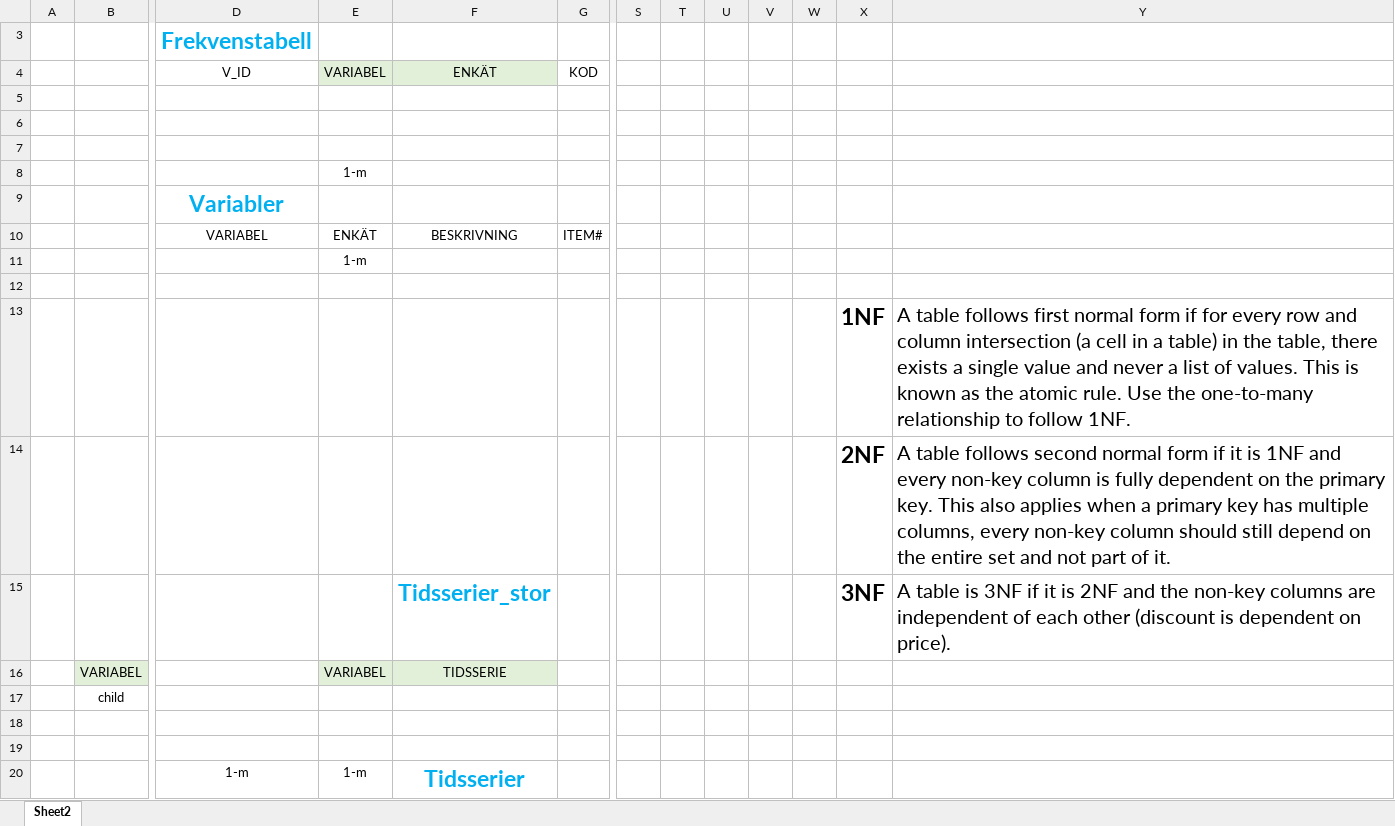
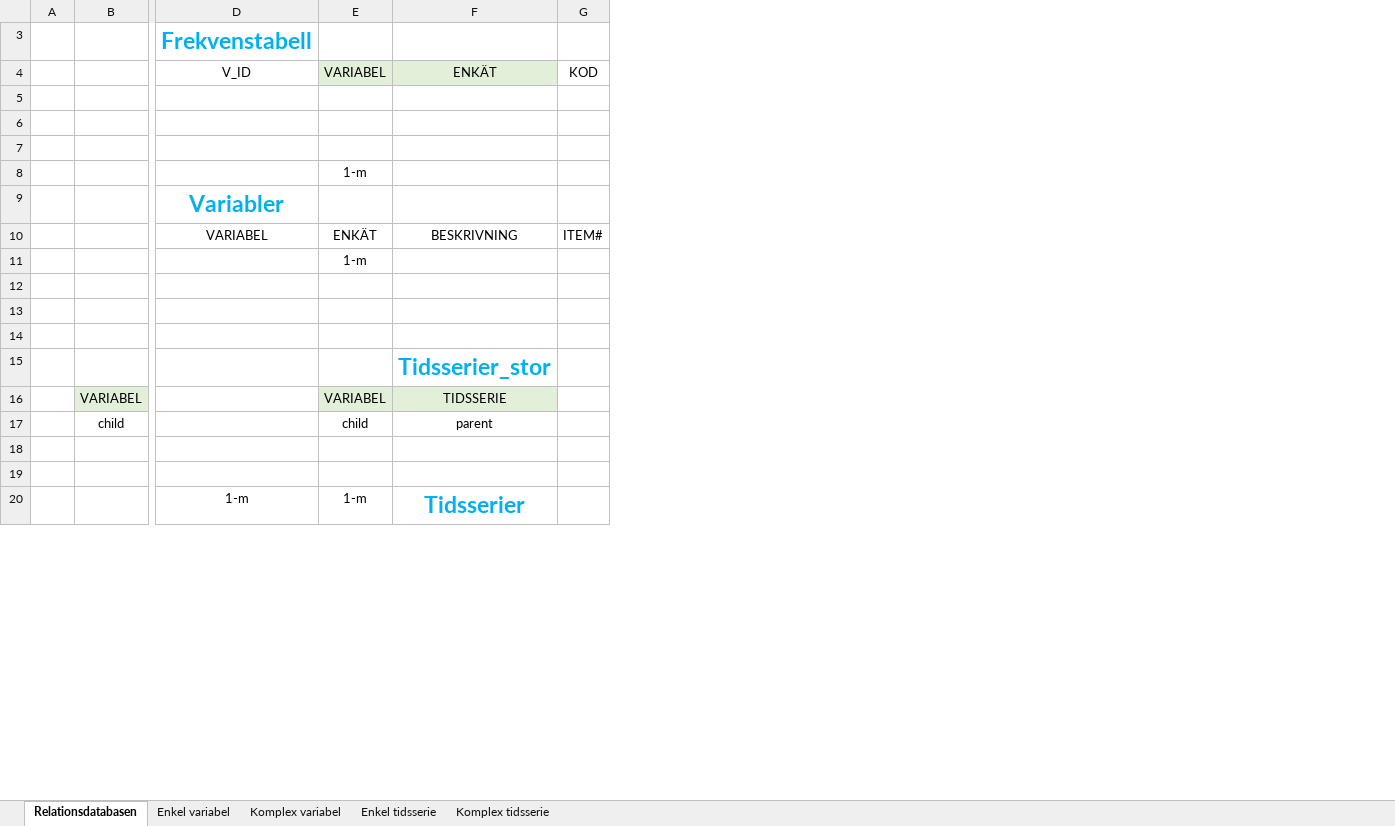
Before and after one commit to fishertigerdragon/REWHARDpilot, an Excel workbook: Metadatakatalog/SQL och db/relationsdatabas skiss.xlsx, sheet Relationsdatabasen, drawn as a sheet; only a part is shown, gaps mark what is left out; values as stored, in another font and other column widths than the file's, no borders; rows hold the shown columns only; the diff names each change by its address in the sheet, - before the commit and + after, or states it on an @@ line.

```diff
--- a/Metadatakatalog/SQL och db/relationsdatabas skiss.xlsx (sheet Relationsdatabasen)
+++ b/Metadatakatalog/SQL och db/relationsdatabas skiss.xlsx (sheet Relationsdatabasen)
-sheet tab: Sheet2
+sheet tab: Relationsdatabasen
+sheet tab: Enkel variabel
+sheet tab: Komplex variabel
+sheet tab: Enkel tidsserie
+sheet tab: Komplex tidsserie
-column S, empty
-column T, empty
-column U, empty
-column V, empty
-column W, empty
-column X, rows 13-15: 1NF | 2NF | 3NF
-column Y, rows 13-15: A table follows first normal form if for every row and column intersection (a cell in a table) in the table, there exists a single value and never a list of values. This is known as the atomic rule. Use the one-to-many relationship to follow 1NF. | A table follows second normal form if it is 1NF and every non-key column is fully dependent on the primary key. This also applies when a primary key has multiple columns, every non-key column should still depend on the entire set and not part of it. | A table is 3NF if it is 2NF and the non-key columns are independent of each other (discount is dependent on price).
-row 14:  |  |  |  |  |  |  |  |  |  |  | 2NF | A table follows second normal form if it is 1NF and every non-key column is fully dependent on the primary key. This also applies when a primary key has multiple columns, every non-key column should still depend on the entire set and not part of it.
+row 14: (empty)
-E17 (VARIABEL): (empty)
+E17 (VARIABEL): child
-F17 (ENKÄT): (empty)
+F17 (ENKÄT): parent
```
Also changed, not shown: 10 other files.
